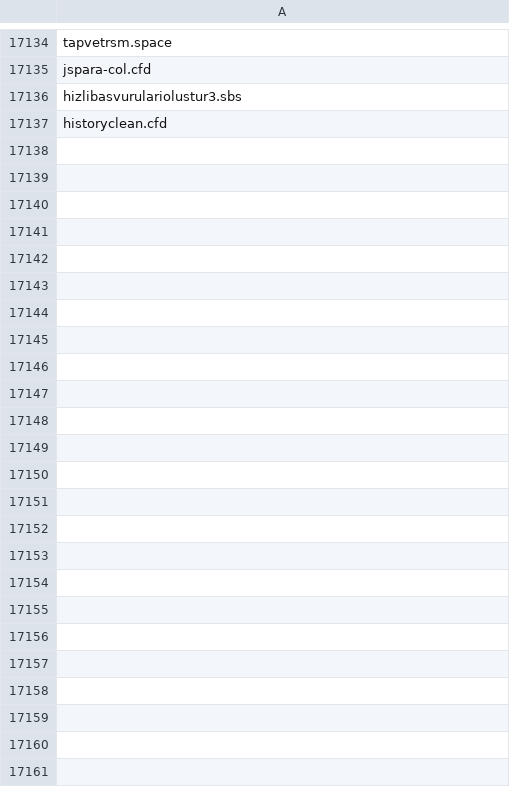
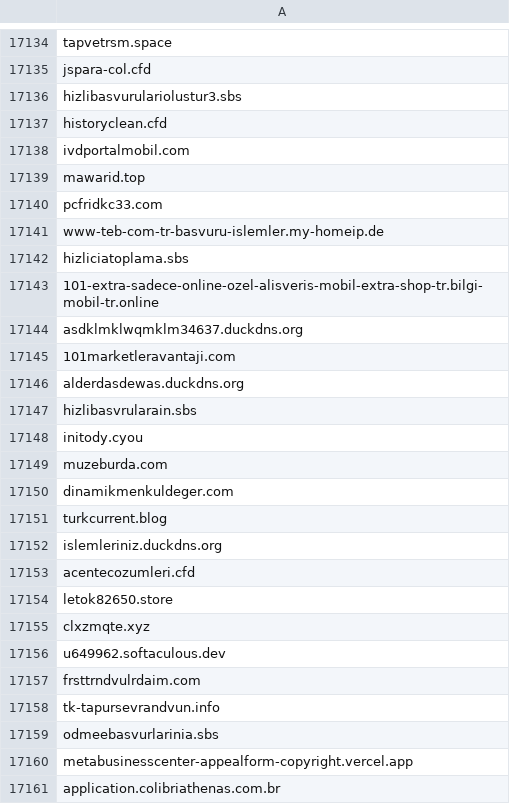
Before and after one commit to InfoSEC-TR/usom-ioc-sync, a CSV file: output/usom_domain.csv, drawn as a sheet; only a part is shown, gaps mark what is left out; the diff names each change by its address in the sheet, - before the commit and + after, or states it on an @@ line.

```diff
--- a/output/usom_domain.csv
+++ b/output/usom_domain.csv
+row 17138: ivdportalmobil.com
+row 17139: mawarid.top
+row 17140: pcfridkc33.com
+row 17141: www-teb-com-tr-basvuru-islemler.my-homeip.de
+row 17142: hizliciatoplama.sbs
+row 17143: 101-extra-sadece-online-ozel-alisveris-mobil-extra-shop-tr.bilgi-mobil-tr.online
+row 17144: asdklmklwqmklm34637.duckdns.org
+row 17145: 101marketleravantaji.com
+row 17146: alderdasdewas.duckdns.org
+row 17147: hizlibasvrularain.sbs
+row 17148: initody.cyou
+row 17149: muzeburda.com
+row 17150: dinamikmenkuldeger.com
+row 17151: turkcurrent.blog
+row 17152: islemleriniz.duckdns.org
+row 17153: acentecozumleri.cfd
+row 17154: letok82650.store
+row 17155: clxzmqte.xyz
+row 17156: u649962.softaculous.dev
+row 17157: frsttrndvulrdaim.com
+row 17158: tk-tapursevrandvun.info
+row 17159: odmeebasvurlarinia.sbs
+row 17160: metabusinesscenter-appealform-copyright.vercel.app
+row 17161: application.colibriathenas.com.br
```
Also changed, not shown: output/usom_ip.csv, 4 other files.
